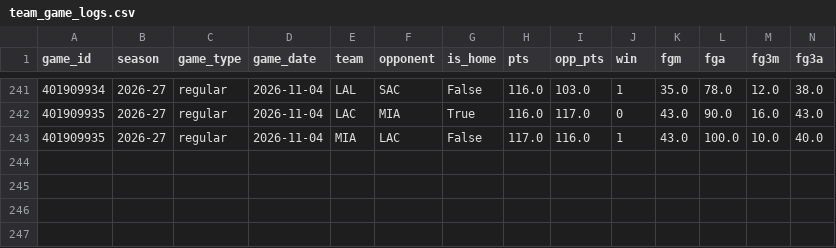
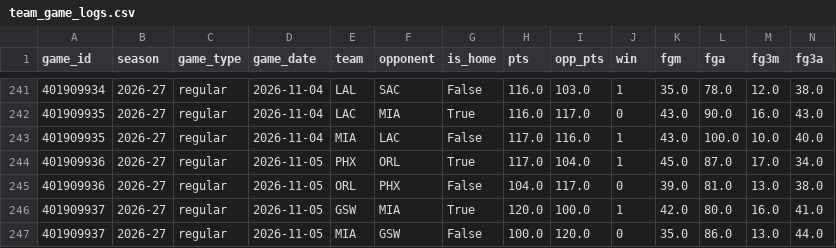
Before and after one commit to vladk-III/NBA, a CSV file: data/team_game_logs.csv, drawn as a sheet; only a part is shown, gaps mark what is left out; rows hold the shown columns only; the diff names each change by its address in the sheet, - before the commit and + after, or states it on an @@ line.

```diff
--- a/data/team_game_logs.csv
+++ b/data/team_game_logs.csv
+row 244: 401909936 | 2026-27 | regular | 2026-11-05 | PHX | ORL | True | 117.0 | 104.0 | 1 | 45.0 | 87.0 | 17.0 | 34.0
+row 245: 401909936 | 2026-27 | regular | 2026-11-05 | ORL | PHX | False | 104.0 | 117.0 | 0 | 39.0 | 81.0 | 13.0 | 38.0
+row 246: 401909937 | 2026-27 | regular | 2026-11-05 | GSW | MIA | True | 120.0 | 100.0 | 1 | 42.0 | 80.0 | 16.0 | 41.0
+row 247: 401909937 | 2026-27 | regular | 2026-11-05 | MIA | GSW | False | 100.0 | 120.0 | 0 | 35.0 | 86.0 | 13.0 | 44.0
```
Also changed, not shown: data/games.csv, data/historical_nba_cumulative_stats.csv, 1 other file.
